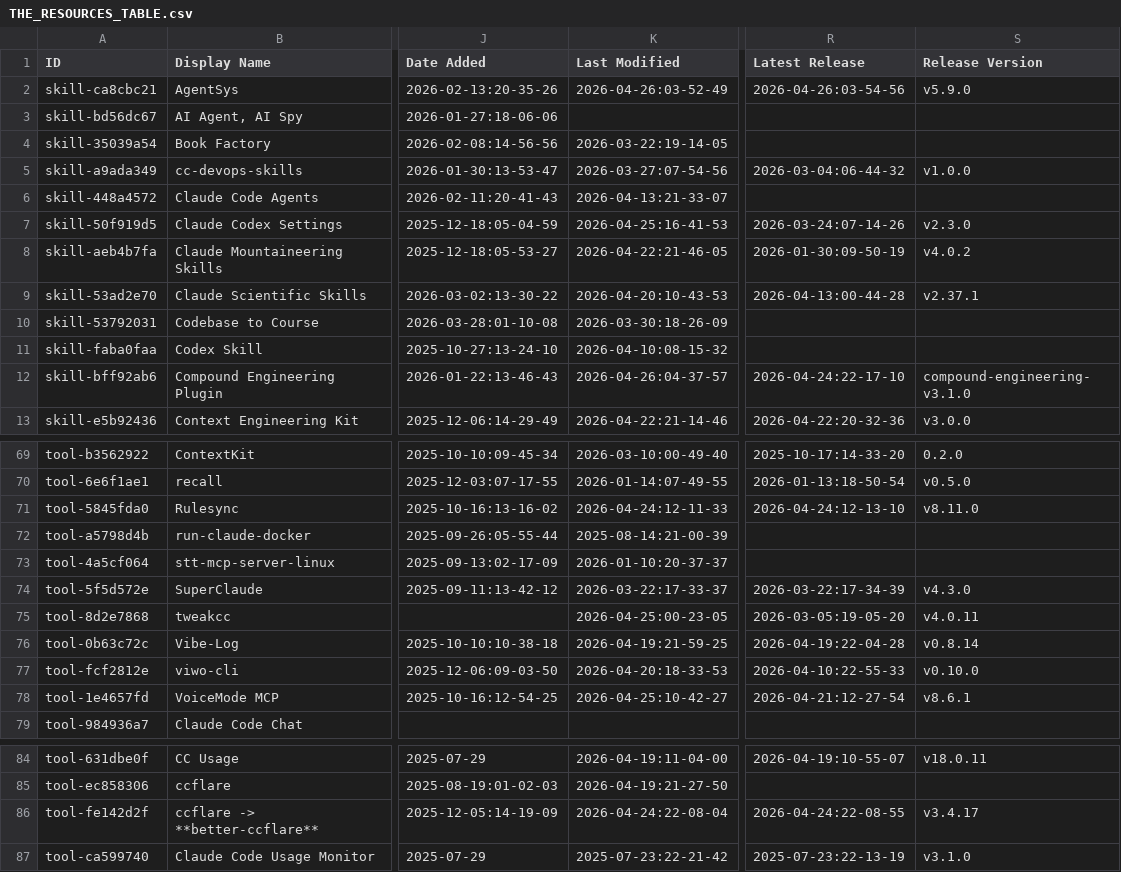
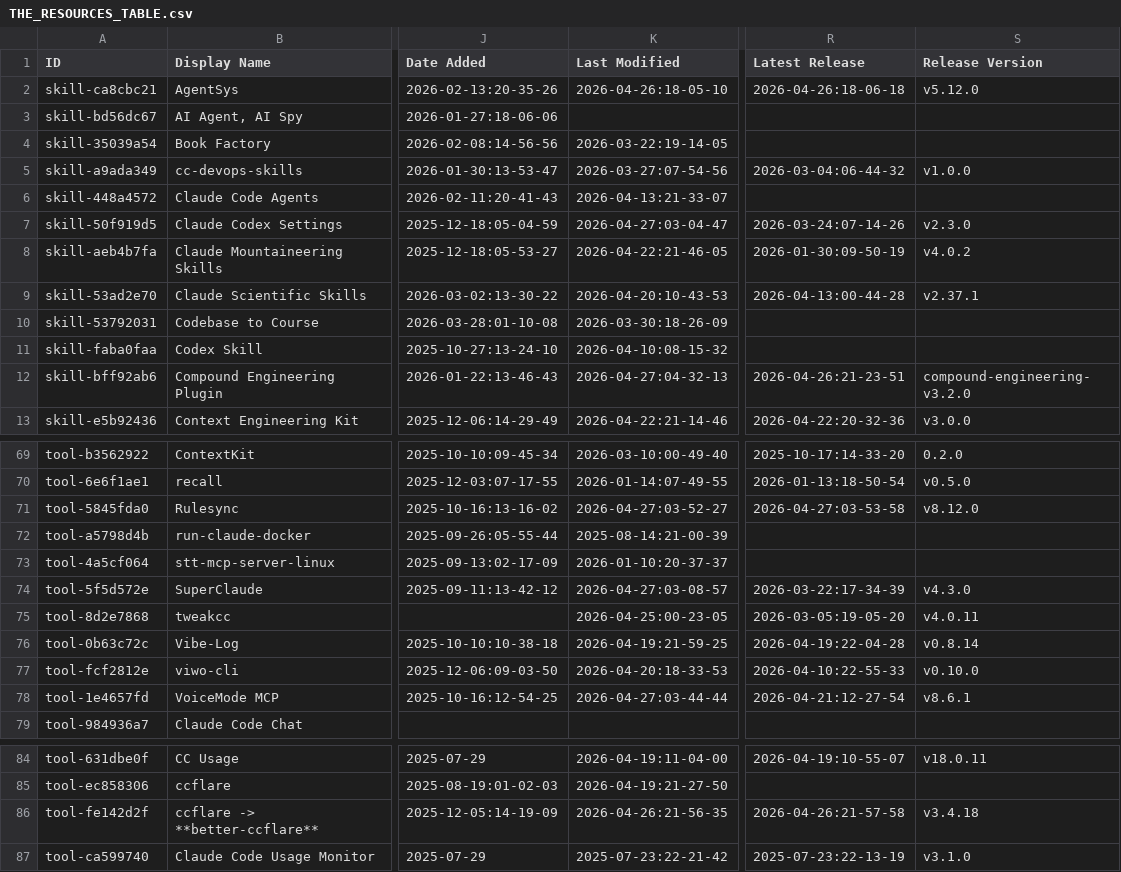
Before and after one commit to randyucc/awesome-claude-code, a CSV file: THE_RESOURCES_TABLE.csv, drawn as a sheet; only a part is shown, gaps mark what is left out; the diff covers the shown part only; the diff names each change by its address in the sheet, - before the commit and + after, or states it on an @@ line.

```diff
--- a/THE_RESOURCES_TABLE.csv
+++ b/THE_RESOURCES_TABLE.csv
-K2 (Last Modified): 2026-04-26:03-52-49
+K2 (Last Modified): 2026-04-26:18-05-10
-R2 (Latest Release): 2026-04-26:03-54-56
+R2 (Latest Release): 2026-04-26:18-06-18
-S2 (Release Version): v5.9.0
+S2 (Release Version): v5.12.0
-K7 (Last Modified): 2026-04-25:16-41-53
+K7 (Last Modified): 2026-04-27:03-04-47
-K12 (Last Modified): 2026-04-26:04-37-57
+K12 (Last Modified): 2026-04-27:04-32-13
-R12 (Latest Release): 2026-04-24:22-17-10
+R12 (Latest Release): 2026-04-26:21-23-51
-S12 (Release Version): compound-engineering-v3.1.0
+S12 (Release Version): compound-engineering-v3.2.0
-K71 (Last Modified): 2026-04-24:12-11-33
+K71 (Last Modified): 2026-04-27:03-52-27
-R71 (Latest Release): 2026-04-24:12-13-10
+R71 (Latest Release): 2026-04-27:03-53-58
-S71 (Release Version): v8.11.0
+S71 (Release Version): v8.12.0
-K74 (Last Modified): 2026-03-22:17-33-37
+K74 (Last Modified): 2026-04-27:03-08-57
-K78 (Last Modified): 2026-04-25:10-42-27
+K78 (Last Modified): 2026-04-27:03-44-44
-K86 (Last Modified): 2026-04-24:22-08-04
+K86 (Last Modified): 2026-04-26:21-56-35
-R86 (Latest Release): 2026-04-24:22-08-55
+R86 (Latest Release): 2026-04-26:21-57-58
-S86 (Release Version): v3.4.17
+S86 (Release Version): v3.4.18
```
Also changed, not shown: 21 edited cells elsewhere in this file.
